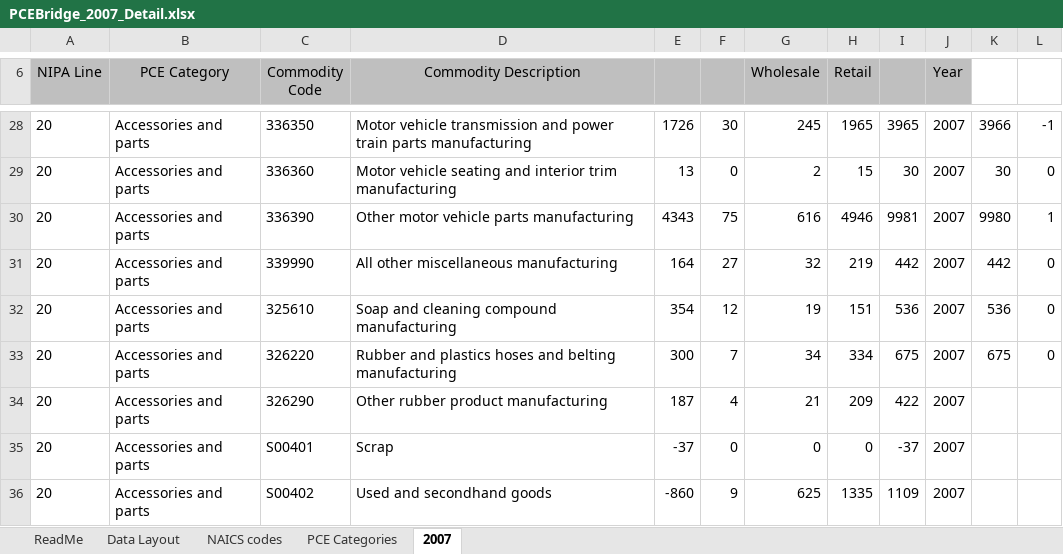
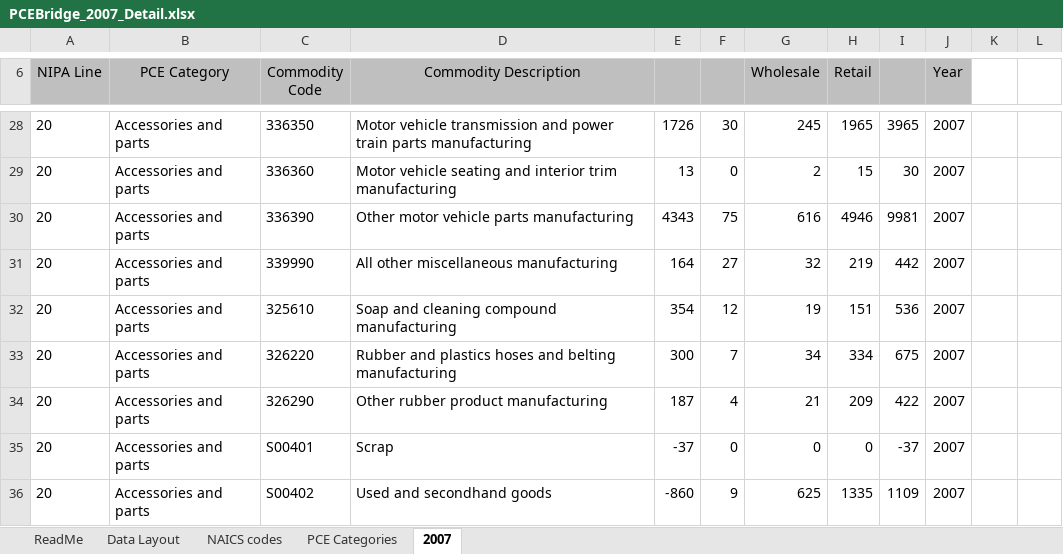
Before and after one commit to PSLmodels/OG-Core, an Excel workbook: Data/Calibration/ConsumptionParameters/PCEBridge_2007_Detail.xlsx, sheet 2007, drawn as a sheet; only a part is shown, gaps mark what is left out; values as stored, in another font and other column widths than the file's, no borders; the diff covers the shown part only; the diff names each change by its address in the sheet, - before the commit and + after, or states it on an @@ line.

```diff
--- a/Data/Calibration/ConsumptionParameters/PCEBridge_2007_Detail.xlsx (sheet 2007)
+++ b/Data/Calibration/ConsumptionParameters/PCEBridge_2007_Detail.xlsx (sheet 2007)
-K28: 3966
+K28: (empty)
-L28: -1
+L28: (empty)
-K29: 30
+K29: (empty)
-L29: 0
+L29: (empty)
-K30: 9980
+K30: (empty)
-L30: 1
+L30: (empty)
-K31: 442
+K31: (empty)
-L31:L33: 0
+L31:L33: (empty)
-K32: 536
+K32: (empty)
-K33: 675
+K33: (empty)
```
Also changed, not shown: 42 edited cells elsewhere in this sheet, Data/Calibration/ConsumptionParameters/Grouping_CEX_cons_into_17groups.xlsx, 19 other files.
